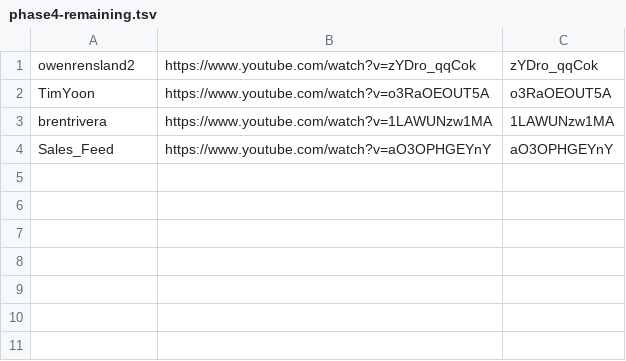
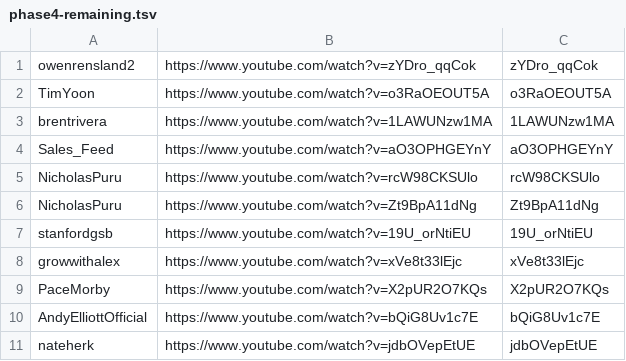
Before and after one commit to technirmata/yt-deep-knowledge-distributed, a TSV file: queue/phase4-remaining.tsv, drawn as a sheet; the diff names each change by its address in the sheet, - before the commit and + after, or states it on an @@ line.

Commit message:
watch+learn: queue new uploads 2026-07-13T06:45Z

```diff
--- a/queue/phase4-remaining.tsv
+++ b/queue/phase4-remaining.tsv
+row 5: NicholasPuru | https://www.youtube.com/watch?v=rcW98CKSUlo | rcW98CKSUlo
+row 6: NicholasPuru | https://www.youtube.com/watch?v=Zt9BpA11dNg | Zt9BpA11dNg
+row 7: stanfordgsb | https://www.youtube.com/watch?v=19U_orNtiEU | 19U_orNtiEU
+row 8: growwithalex | https://www.youtube.com/watch?v=xVe8t33lEjc | xVe8t33lEjc
+row 9: PaceMorby | https://www.youtube.com/watch?v=X2pUR2O7KQs | X2pUR2O7KQs
+row 10: AndyElliottOfficial | https://www.youtube.com/watch?v=bQiG8Uv1c7E | bQiG8Uv1c7E
+row 11: nateherk | https://www.youtube.com/watch?v=jdbOVepEtUE | jdbOVepEtUE
```
